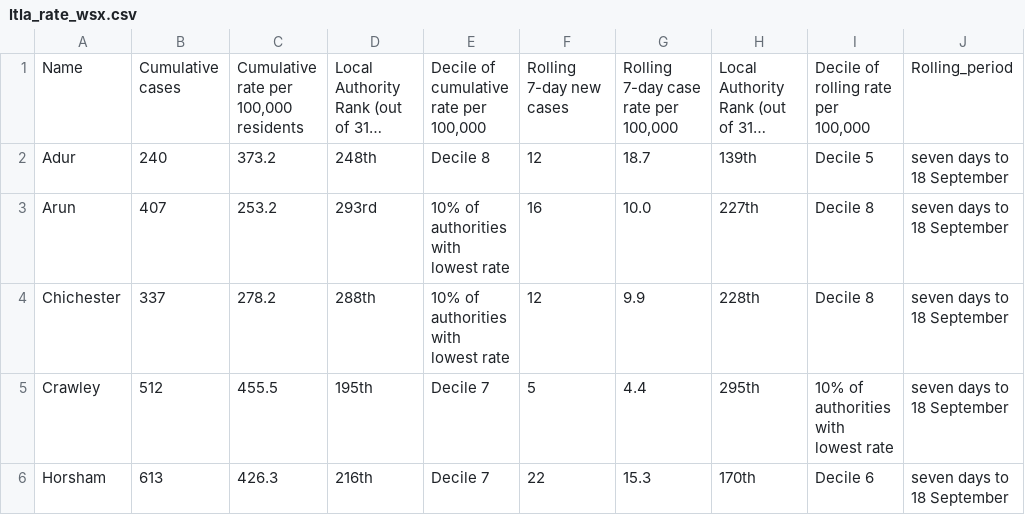
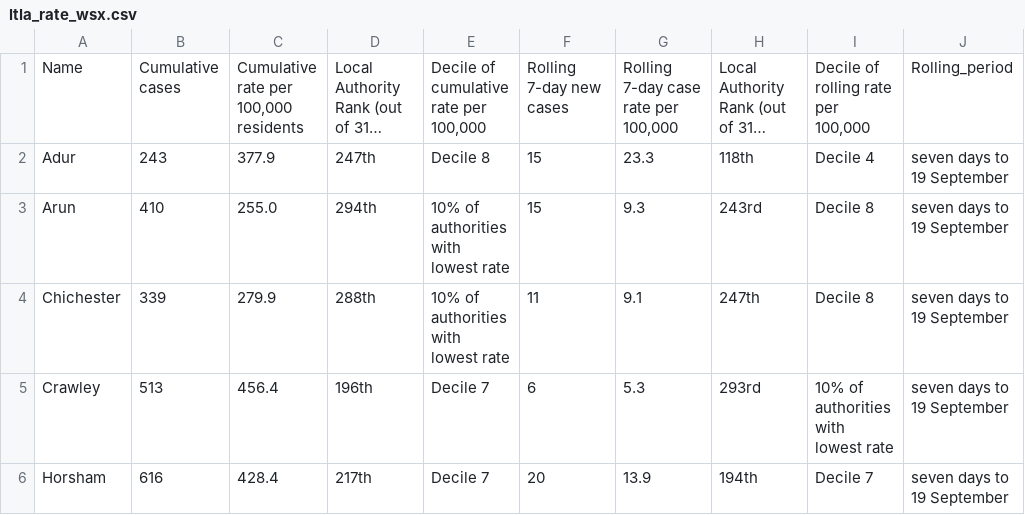
Before and after one commit to psychty/wsx_covid_datapack_public, a CSV file: Outputs/ltla_rate_wsx.csv, drawn as a sheet; only a part is shown; long unchanged cells end in …; the diff covers the shown part only; the diff names each change by its address in the sheet, - before the commit and + after, or states it on an @@ line.

```diff
--- a/Outputs/ltla_rate_wsx.csv
+++ b/Outputs/ltla_rate_wsx.csv
-B2: 240
+B2: 243
-C2: 373.2
+C2: 377.9
-D2: 248th
+D2: 247th
-F2: 12
+F2: 15
-G2: 18.7
+G2: 23.3
-H2: 139th
+H2: 118th
-I2: Decile 5
+I2: Decile 4
-J2:J6: seven days to 18 September
+J2:J6: seven days to 19 September
-B3: 407
+B3: 410
-C3: 253.2
+C3: 255.0
-D3: 293rd
+D3: 294th
-F3: 16
+F3: 15
-G3: 10.0
+G3: 9.3
-H3: 227th
+H3: 243rd
-B4: 337
+B4: 339
-C4: 278.2
+C4: 279.9
-F4: 12
+F4: 11
-G4: 9.9
+G4: 9.1
-H4: 228th
+H4: 247th
-B5: 512
+B5: 513
-C5: 455.5
+C5: 456.4
-D5: 195th
+D5: 196th
-F5: 5
+F5: 6
-G5: 4.4
+G5: 5.3
-H5: 295th
+H5: 293rd
-B6: 613
+B6: 616
-C6: 426.3
+C6: 428.4
-D6: 216th
+D6: 217th
-F6: 22
+F6: 20
-G6: 15.3
+G6: 13.9
-H6: 170th
+H6: 194th
-I6: Decile 6
+I6: Decile 7
```
Also changed, not shown: 23 edited cells elsewhere in this file, Outputs/utla_rate_wsx.csv, 34 other files.
